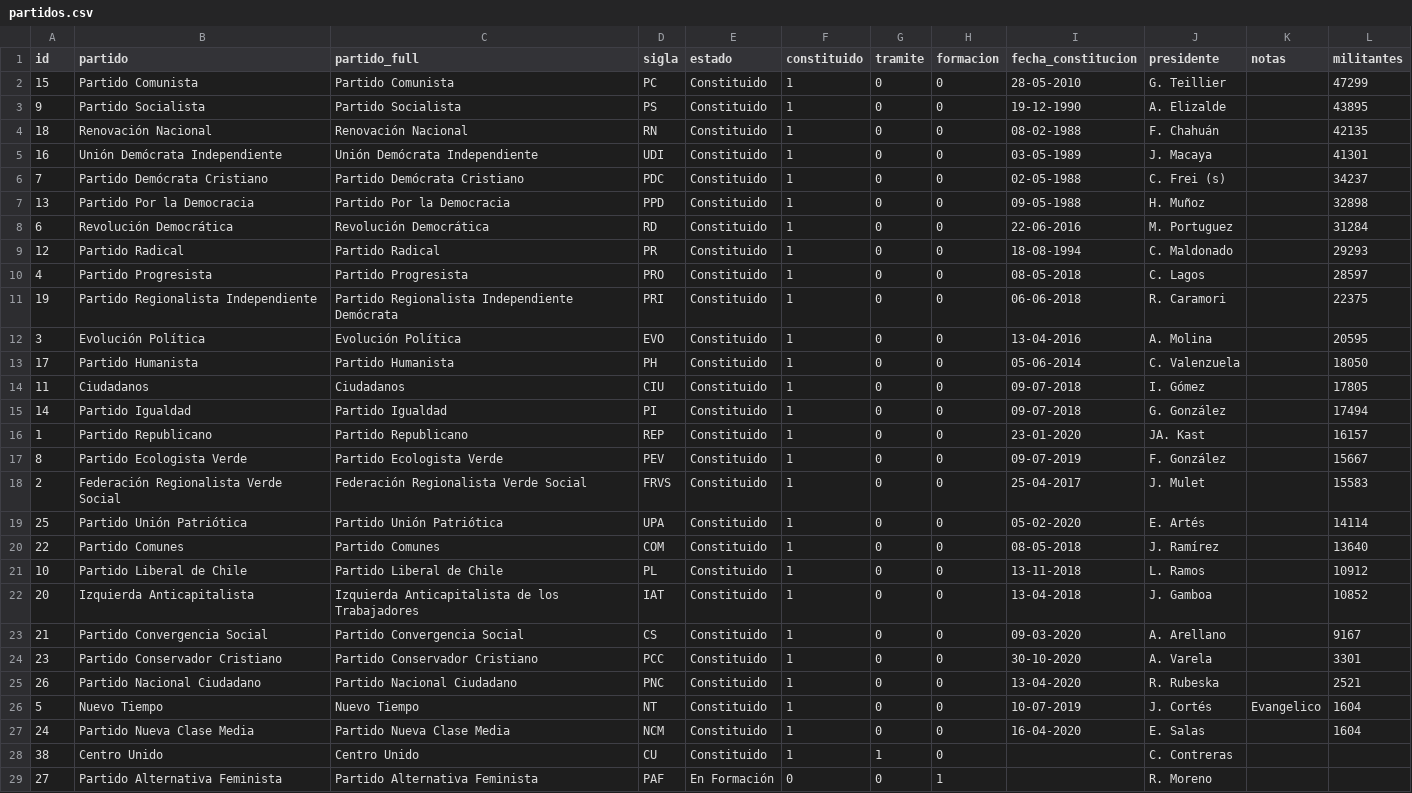
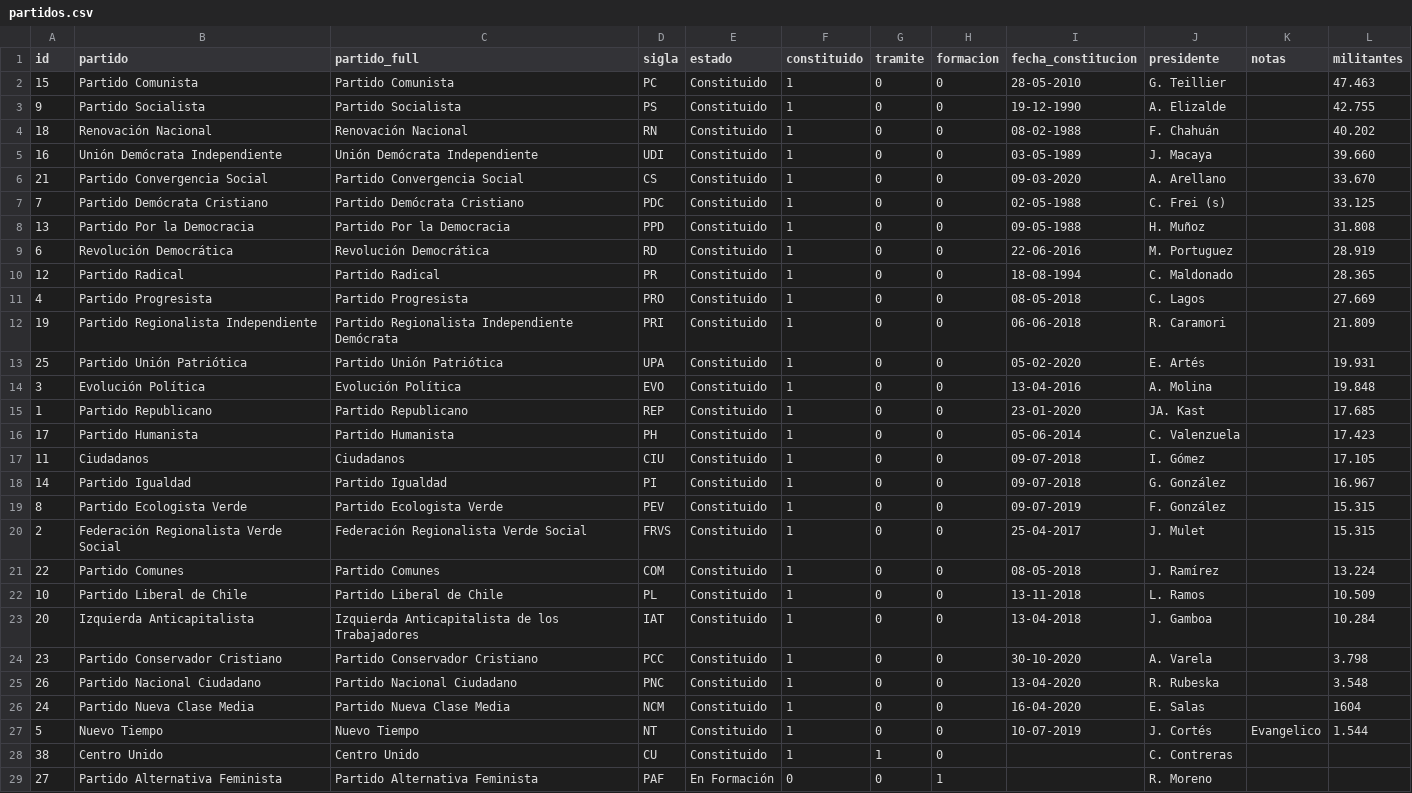
Before and after one commit to tresquintos/tresquintos.github.io, a CSV file: files/partidos.csv, drawn as a sheet; only a part is shown; removed rows and columns are numbered as before the commit, all else as after; the diff names each change by its address in the sheet, - before the commit and + after, or states it on an @@ line.

Commit message:
Add files via upload

```diff
--- a/files/partidos.csv
+++ b/files/partidos.csv
-L2 (militantes): 47299
+L2 (militantes): 47.463
-L3 (militantes): 43895
+L3 (militantes): 42.755
-L4 (militantes): 42135
+L4 (militantes): 40.202
-L5 (militantes): 41301
+L5 (militantes): 39.660
+row 6: 21 | Partido Convergencia Social | Partido Convergencia Social | CS | Constituido | 1 | 0 | 0 | 09-03-2020 | A. Arellano |  | 33.670
-L7 (militantes): 34237
+L7 (militantes): 33.125
-L8 (militantes): 32898
+L8 (militantes): 31.808
-L9 (militantes): 31284
+L9 (militantes): 28.919
-L10 (militantes): 29293
+L10 (militantes): 28.365
-L11 (militantes): 28597
+L11 (militantes): 27.669
-L12 (militantes): 22375
+L12 (militantes): 21.809
+row 13: 25 | Partido Unión Patriótica | Partido Unión Patriótica | UPA | Constituido | 1 | 0 | 0 | 05-02-2020 | E. Artés |  | 19.931
-L14 (militantes): 20595
+L14 (militantes): 19.848
+row 15: 1 | Partido Republicano | Partido Republicano | REP | Constituido | 1 | 0 | 0 | 23-01-2020 | JA. Kast |  | 17.685
-L16 (militantes): 18050
+L16 (militantes): 17.423
-L17 (militantes): 17805
+L17 (militantes): 17.105
-L18 (militantes): 17494
+L18 (militantes): 16.967
-row 16: 1 | Partido Republicano | Partido Republicano | REP | Constituido | 1 | 0 | 0 | 23-01-2020 | JA. Kast |  | 16157
-L19 (militantes): 15667
+L19 (militantes): 15.315
-L20 (militantes): 15583
+L20 (militantes): 15.315
-row 19: 25 | Partido Unión Patriótica | Partido Unión Patriótica | UPA | Constituido | 1 | 0 | 0 | 05-02-2020 | E. Artés |  | 14114
-L21 (militantes): 13640
+L21 (militantes): 13.224
-L22 (militantes): 10912
+L22 (militantes): 10.509
-L23 (militantes): 10852
+L23 (militantes): 10.284
-row 23: 21 | Partido Convergencia Social | Partido Convergencia Social | CS | Constituido | 1 | 0 | 0 | 09-03-2020 | A. Arellano |  | 9167
-L24 (militantes): 3301
+L24 (militantes): 3.798
-L25 (militantes): 2521
+L25 (militantes): 3.548
-row 26: 5 | Nuevo Tiempo | Nuevo Tiempo | NT | Constituido | 1 | 0 | 0 | 10-07-2019 | J. Cortés | Evangelico | 1604
+row 27: 5 | Nuevo Tiempo | Nuevo Tiempo | NT | Constituido | 1 | 0 | 0 | 10-07-2019 | J. Cortés | Evangelico | 1.544
```
